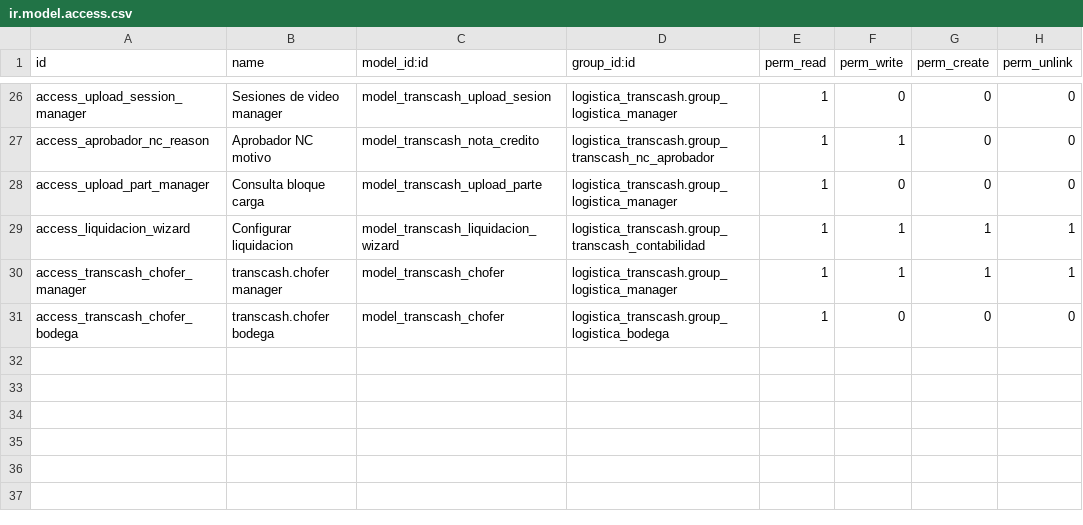
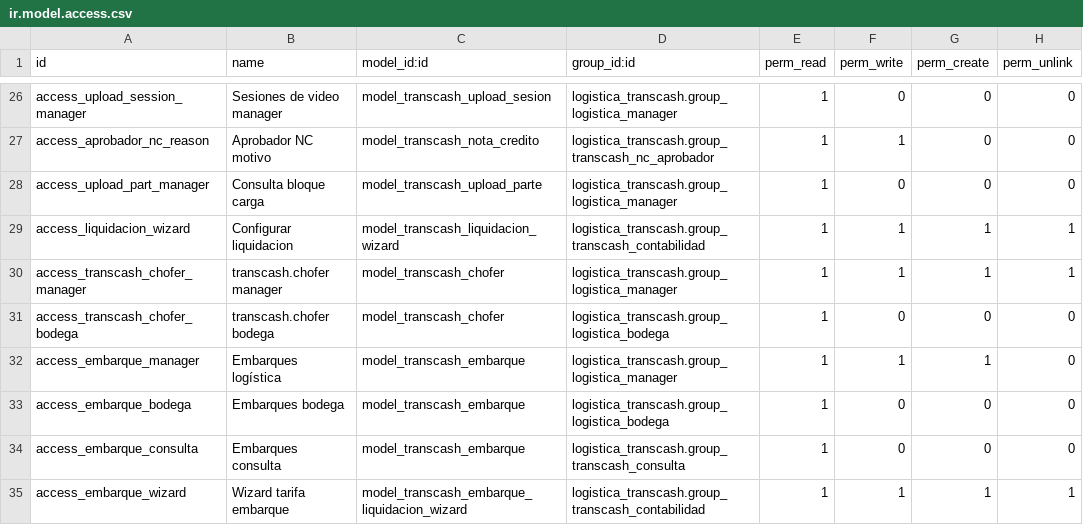
Before and after one commit to midrovom/theme_prime_custom, a CSV file: logistica_transcash/security/ir.model.access.csv, drawn as a sheet; only a part is shown, gaps mark what is left out.

```diff
--- a/logistica_transcash/security/ir.model.access.csv
+++ b/logistica_transcash/security/ir.model.access.csv
@@ -31 +31,5 @@ access_transcash_chofer_manager,transcash.chofer manager,model_transcash_chofer,
 access_transcash_chofer_bodega,transcash.chofer bodega,model_transcash_chofer,logistica_transcash.group_logistica_bodega,1,0,0,0
+access_embarque_manager,Embarques logística,model_transcash_embarque,logistica_transcash.group_logistica_manager,1,1,1,0
+access_embarque_bodega,Embarques bodega,model_transcash_embarque,logistica_transcash.group_logistica_bodega,1,0,0,0
+access_embarque_consulta,Embarques consulta,model_transcash_embarque,logistica_transcash.group_transcash_consulta,1,0,0,0
+access_embarque_wizard,Wizard tarifa embarque,model_transcash_embarque_liquidacion_wizard,logistica_transcash.group_transcash_contabilidad,1,1,1,1
```
Also changed, not shown: 24 other files.
